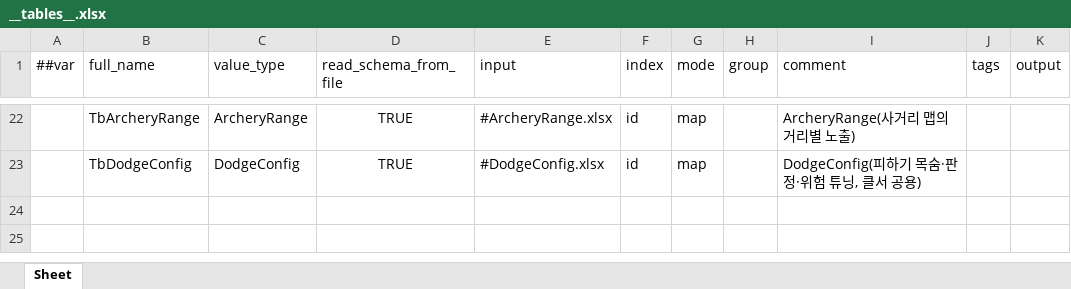
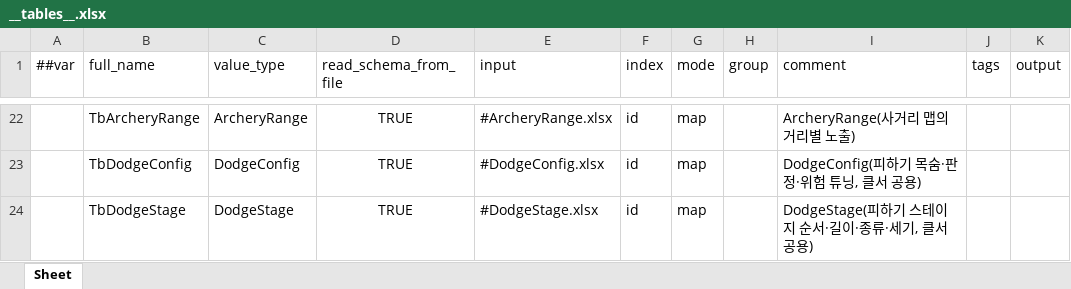
Before and after one commit to Baeinsoo/infrastructure, an Excel workbook: table/Datas/__tables__.xlsx, sheet Sheet, drawn as a sheet; only a part is shown, gaps mark what is left out; values as stored, in another font and other column widths than the file's, no borders; the diff names each change by its address in the sheet, - before the commit and + after, or states it on an @@ line.

```diff
--- a/table/Datas/__tables__.xlsx (sheet Sheet)
+++ b/table/Datas/__tables__.xlsx (sheet Sheet)
+row 24:  | TbDodgeStage | DodgeStage | TRUE | #DodgeStage.xlsx | id | map |  | DodgeStage(피하기 스테이지 순서·길이·종류·세기, 클서 공용)
```
Also changed, not shown: table/Datas/#DodgeConfig.xlsx, 1 other file.
